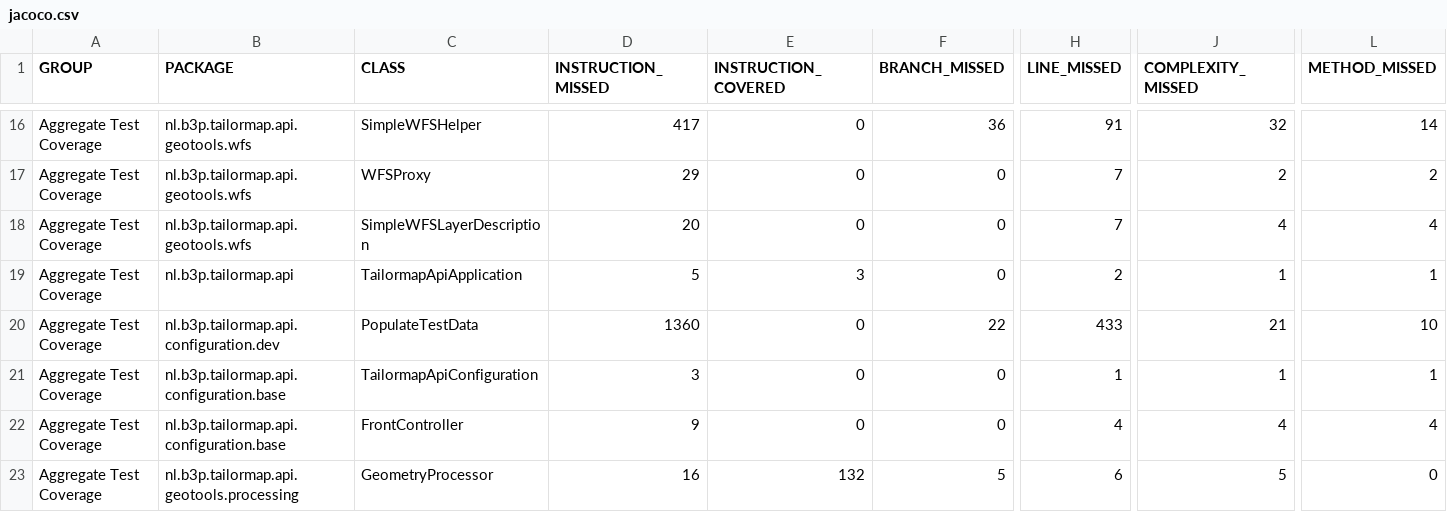
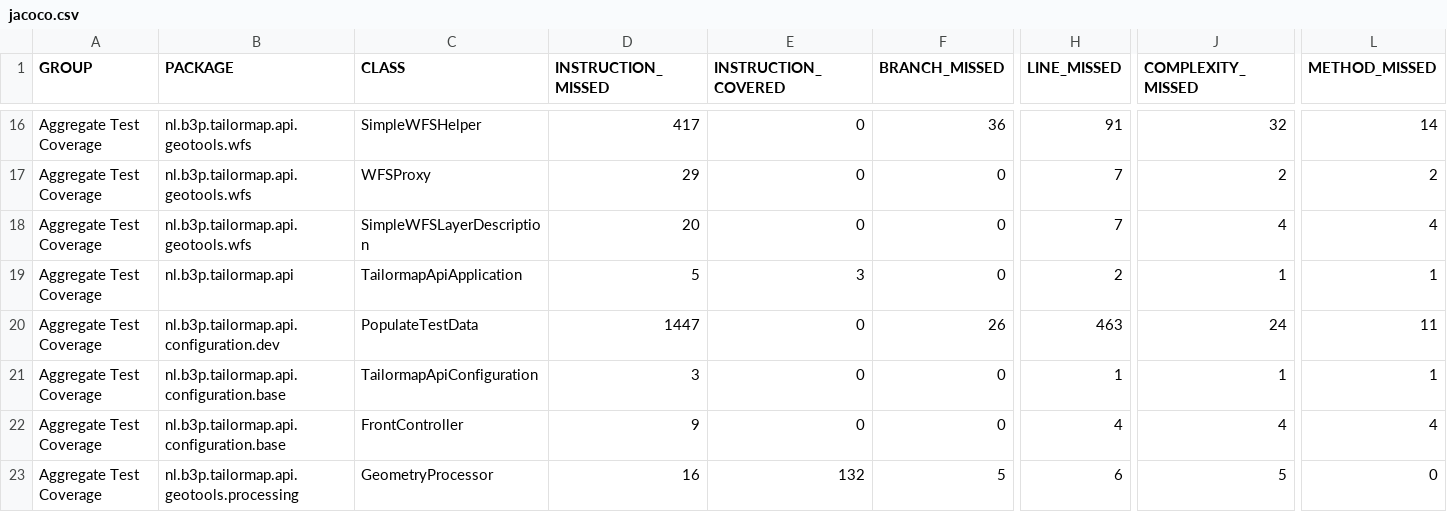
Before and after one commit to Tailormap/tailormap-api, a CSV file: jacoco/jacoco.csv, drawn as a sheet; only a part is shown, gaps mark what is left out; the diff names each change by its address in the sheet, - before the commit and + after, or states it on an @@ line.

```diff
--- a/jacoco/jacoco.csv
+++ b/jacoco/jacoco.csv
-D20 (INSTRUCTION_MISSED): 1360
+D20 (INSTRUCTION_MISSED): 1447
-F20 (BRANCH_MISSED): 22
+F20 (BRANCH_MISSED): 26
-H20 (LINE_MISSED): 433
+H20 (LINE_MISSED): 463
-J20 (COMPLEXITY_MISSED): 21
+J20 (COMPLEXITY_MISSED): 24
-L20 (METHOD_MISSED): 10
+L20 (METHOD_MISSED): 11
```
Also changed, not shown: 38 other files.
